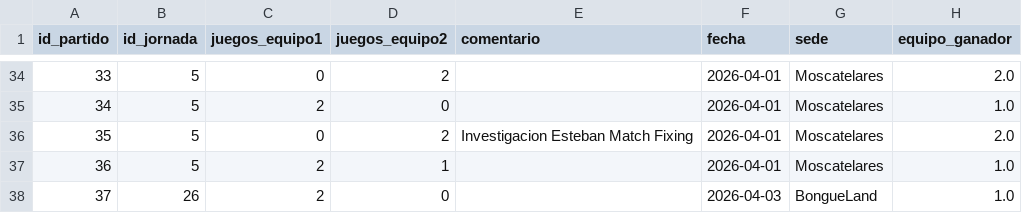
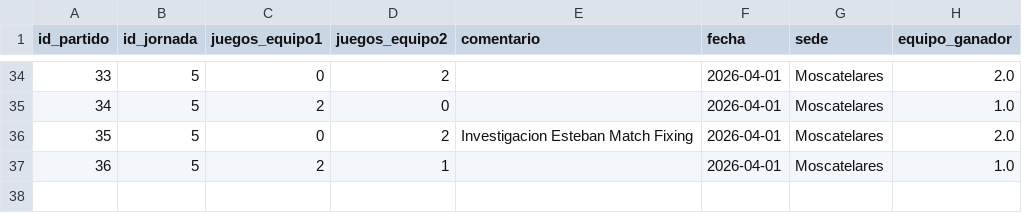
Before and after one commit to AlvarG12/padel_guimaneta, a CSV file: data/partidos_25_26.csv, drawn as a sheet; only a part is shown, gaps mark what is left out; the diff names each change by its address in the sheet, - before the commit and + after, or states it on an @@ line.

Commit message:
❌ Borrado partido 37 (2025/26)

```diff
--- a/data/partidos_25_26.csv
+++ b/data/partidos_25_26.csv
-row 38: 37 | 26 | 2 | 0 |  | 2026-04-03 | BongueLand | 1.0
```
